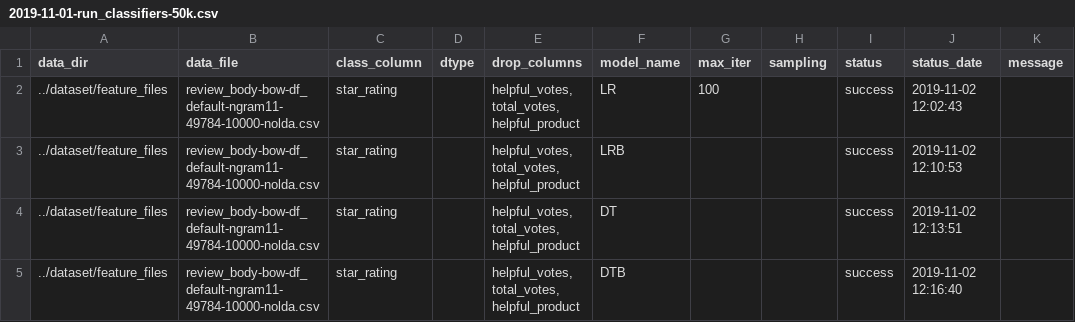
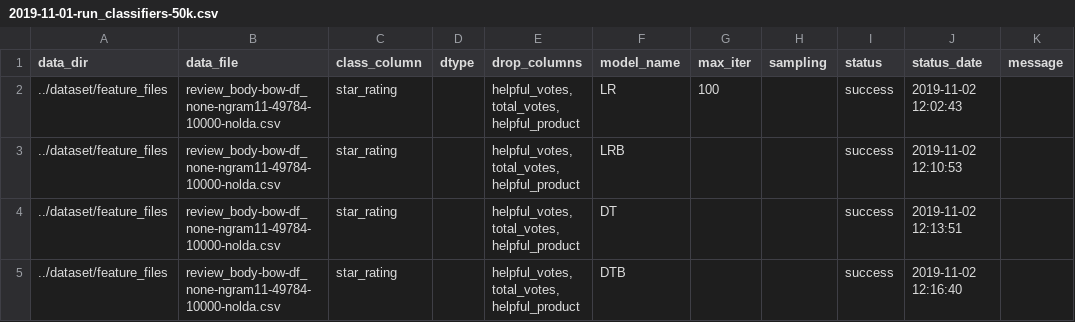
Before and after one commit to sv650s/sb-capstone, a CSV file: config/2019-11-01-run_classifiers-50k.csv, drawn as a sheet; only a part is shown; the diff covers the shown part only.

```diff
--- a/config/2019-11-01-run_classifiers-50k.csv
+++ b/config/2019-11-01-run_classifiers-50k.csv
@@ -1,5 +1,5 @@
 data_dir,data_file,class_column,dtype,drop_columns,model_name,max_iter,sampling,status,status_date,message
-../dataset/feature_files,review_body-bow-df_default-ngram11-49784-10000-nolda.csv,star_rating,,"helpful_votes, total_votes, helpful_product",LR,100,,success,2019-11-02 12:02:43,
-../dataset/feature_files,review_body-bow-df_default-ngram11-49784-10000-nolda.csv,star_rating,,"helpful_votes, total_votes, helpful_product",LRB,,,success,2019-11-02 12:10:53,
-../dataset/feature_files,review_body-bow-df_default-ngram11-49784-10000-nolda.csv,star_rating,,"helpful_votes, total_votes, helpful_product",DT,,,success,2019-11-02 12:13:51,
-../dataset/feature_files,review_body-bow-df_default-ngram11-49784-10000-nolda.csv,star_rating,,"helpful_votes, total_votes, helpful_product",DTB,,,success,2019-11-02 12:16:40,
+../dataset/feature_files,review_body-bow-df_none-ngram11-49784-10000-nolda.csv,star_rating,,"helpful_votes, total_votes, helpful_product",LR,100,,success,2019-11-02 12:02:43,
+../dataset/feature_files,review_body-bow-df_none-ngram11-49784-10000-nolda.csv,star_rating,,"helpful_votes, total_votes, helpful_product",LRB,,,success,2019-11-02 12:10:53,
+../dataset/feature_files,review_body-bow-df_none-ngram11-49784-10000-nolda.csv,star_rating,,"helpful_votes, total_votes, helpful_product",DT,,,success,2019-11-02 12:13:51,
+../dataset/feature_files,review_body-bow-df_none-ngram11-49784-10000-nolda.csv,star_rating,,"helpful_votes, total_votes, helpful_product",DTB,,,success,2019-11-02 12:16:40,
```
Also changed, not shown: 12 edited cells elsewhere in this file, config/2019-11-run_classifiers-50k-KNN.csv, reports/2019-11-01-run_classifiers-50k-report.csv, 2 other files.
